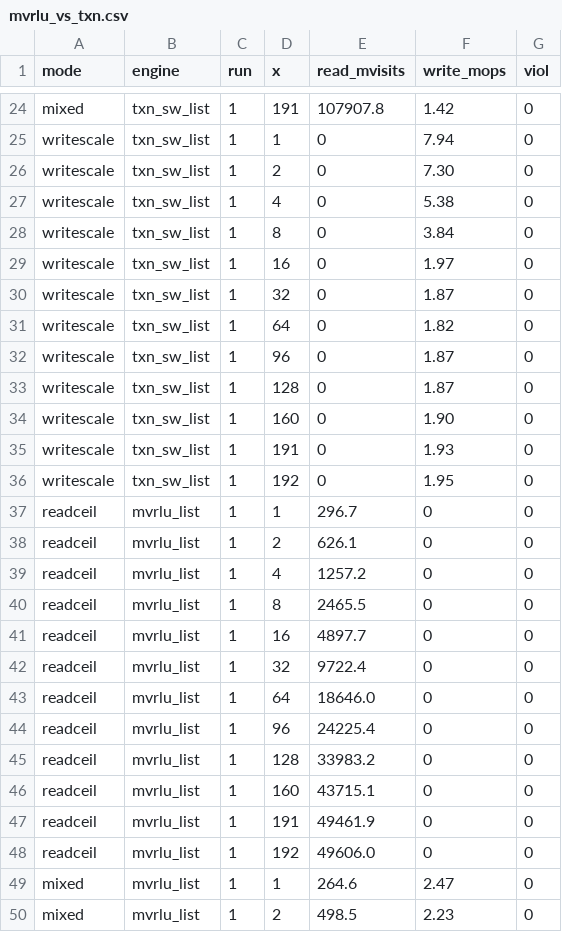
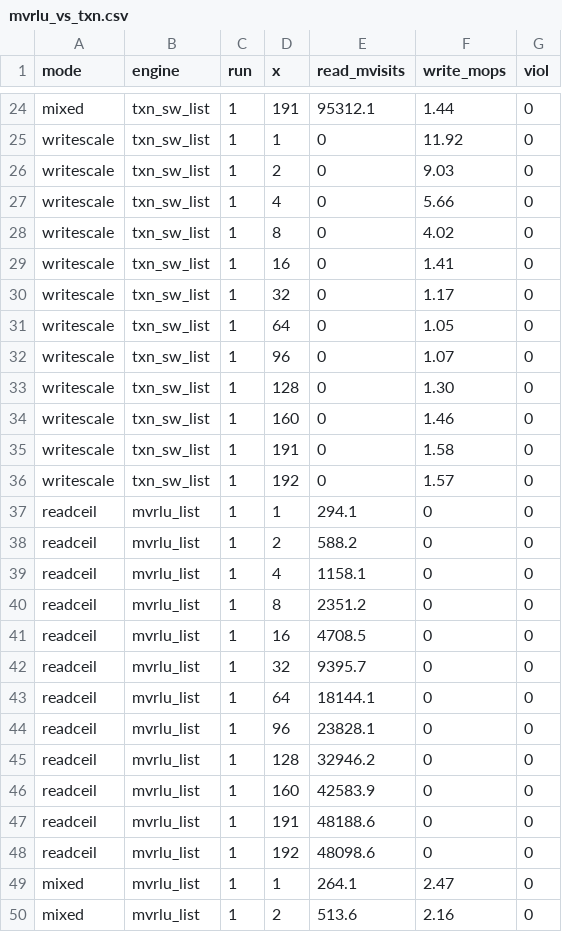
Before and after one commit to compudj/efficios-trie-benchmark, a CSV file: scripts/mvrlu_vs_txn.csv, drawn as a sheet; only a part is shown, gaps mark what is left out; the diff covers the shown part only; the diff names each change by its address in the sheet, - before the commit and + after, or states it on an @@ line.

```diff
--- a/scripts/mvrlu_vs_txn.csv
+++ b/scripts/mvrlu_vs_txn.csv
-E24 (read_mvisits): 107907.8
+E24 (read_mvisits): 95312.1
-F24 (write_mops): 1.42
+F24 (write_mops): 1.44
-F25 (write_mops): 7.94
+F25 (write_mops): 11.92
-F26 (write_mops): 7.30
+F26 (write_mops): 9.03
-F27 (write_mops): 5.38
+F27 (write_mops): 5.66
-F28 (write_mops): 3.84
+F28 (write_mops): 4.02
-F29 (write_mops): 1.97
+F29 (write_mops): 1.41
-F30 (write_mops): 1.87
+F30 (write_mops): 1.17
-F31 (write_mops): 1.82
+F31 (write_mops): 1.05
-F32 (write_mops): 1.87
+F32 (write_mops): 1.07
-F33 (write_mops): 1.87
+F33 (write_mops): 1.30
-F34 (write_mops): 1.90
+F34 (write_mops): 1.46
-F35 (write_mops): 1.93
+F35 (write_mops): 1.58
-F36 (write_mops): 1.95
+F36 (write_mops): 1.57
-E37 (read_mvisits): 296.7
+E37 (read_mvisits): 294.1
-E38 (read_mvisits): 626.1
+E38 (read_mvisits): 588.2
-E39 (read_mvisits): 1257.2
+E39 (read_mvisits): 1158.1
-E40 (read_mvisits): 2465.5
+E40 (read_mvisits): 2351.2
-E41 (read_mvisits): 4897.7
+E41 (read_mvisits): 4708.5
-E42 (read_mvisits): 9722.4
+E42 (read_mvisits): 9395.7
-E43 (read_mvisits): 18646.0
+E43 (read_mvisits): 18144.1
-E44 (read_mvisits): 24225.4
+E44 (read_mvisits): 23828.1
-E45 (read_mvisits): 33983.2
+E45 (read_mvisits): 32946.2
-E46 (read_mvisits): 43715.1
+E46 (read_mvisits): 42583.9
-E47 (read_mvisits): 49461.9
+E47 (read_mvisits): 48188.6
-E48 (read_mvisits): 49606.0
+E48 (read_mvisits): 48098.6
-E49 (read_mvisits): 264.6
+E49 (read_mvisits): 264.1
-E50 (read_mvisits): 498.5
+E50 (read_mvisits): 513.6
-F50 (write_mops): 2.23
+F50 (write_mops): 2.16
```
Also changed, not shown: 153 edited cells elsewhere in this file, scripts/disjoint_hash.csv, scripts/txn_vs_existence_skiplist.csv, 3 other files.
